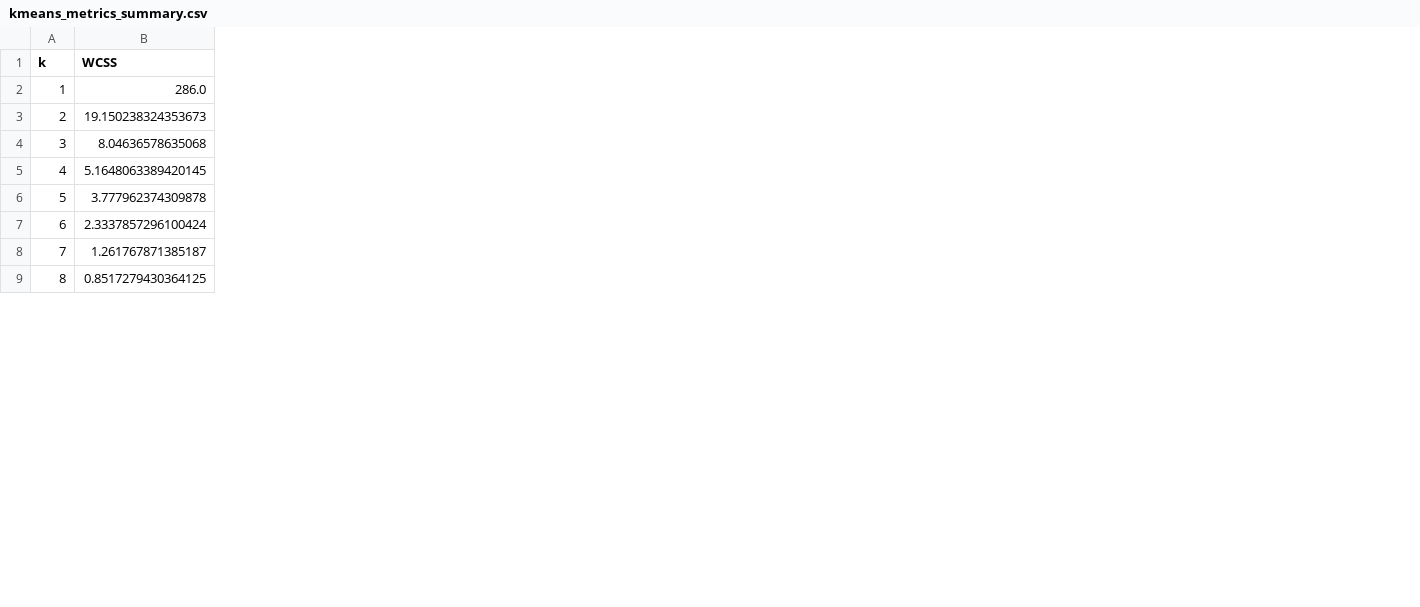
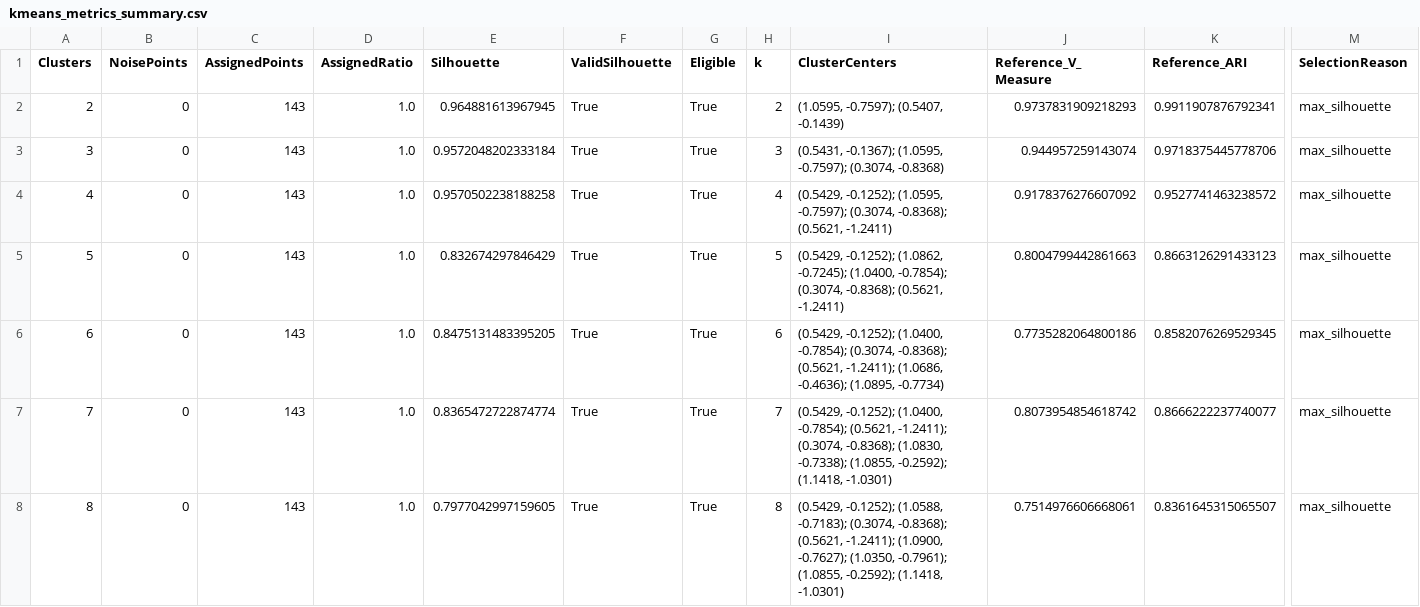
Before and after one commit to FeeDrago/Thesis, a CSV file: PreliminaryInvestigation/clustering/kmeans/kmeans_metrics_summary.csv, drawn as a sheet; only a part is shown, gaps mark what is left out; removed rows and columns are numbered as before the commit, all else as after; rows hold the shown columns only; the diff covers the shown part only; the diff names each change by its address in the sheet, - before the commit and + after, or states it on an @@ line.

```diff
--- a/PreliminaryInvestigation/clustering/kmeans/kmeans_metrics_summary.csv
+++ b/PreliminaryInvestigation/clustering/kmeans/kmeans_metrics_summary.csv
+column A (Clusters), rows 2-8: 2 | 3 | 4 | 5 | 6 | 7 | 8
+column B (NoisePoints), rows 2-8: all 0
+column C (AssignedPoints), rows 2-8: all 143
+column D (AssignedRatio), rows 2-8: all 1.0
+column E (Silhouette), rows 2-8: 0.964881613967945 | 0.9572048202333184 | 0.9570502238188258 | 0.832674297846429 | 0.8475131483395205 | 0.8365472722874774 | 0.7977042997159605
+column F (ValidSilhouette), rows 2-8: all True
+column G (Eligible), rows 2-8: all True
-column B (WCSS), rows 3-9: 19.150238324353673 | 8.04636578635068 | 5.1648063389420145 | 3.777962374309878 | 2.3337857296100424 | 1.261767871385187 | 0.8517279430364125
+column I (ClusterCenters), rows 2-8: (1.0595, -0.7597); (0.5407, -0.1439) | (0.5431, -0.1367); (1.0595, -0.7597); (0.3074, -0.8368) | (0.5429, -0.1252); (1.0595, -0.7597); (0.3074, -0.8368); (0.5621, -1.2411) | (0.5429, -0.1252); (1.0862, -0.7245); (1.0400, -0.7854); (0.3074, -0.8368); (0.5621, -1.2411) | (0.5429, -0.1252); (1.0400, -0.7854); (0.3074, -0.8368); (0.5621, -1.2411); (1.0686, -0.4636); (1.0895, -0.7734) | (0.5429, -0.1252); (1.0400, -0.7854); (0.5621, -1.2411); (0.3074, -0.8368); (1.0830, -0.7338); (1.0855, -0.2592); (1.1418, -1.0301) | (0.5429, -0.1252); (1.0588, -0.7183); (0.3074, -0.8368); (0.5621, -1.2411); (1.0900, -0.7627); (1.0350, -0.7961); (1.0855, -0.2592); (1.1418, -1.0301)
+column J (Reference_V_Measure), rows 2-8: 0.9737831909218293 | 0.944957259143074 | 0.9178376276607092 | 0.8004799442861663 | 0.7735282064800186 | 0.8073954854618742 | 0.7514976606668061
+column K (Reference_ARI), rows 2-8: 0.9911907876792341 | 0.9718375445778706 | 0.9527741463238572 | 0.8663126291433123 | 0.8582076269529345 | 0.8666222237740077 | 0.8361645315065507
+column M (SelectionReason), rows 2-8: all max_silhouette
-row 2: 1 | 286.0
```
Also changed, not shown: 4 added columns and 1 edited cell elsewhere in this file, PreliminaryInvestigation/clustering/kmedoids/kmedoids_metrics_summary.csv, PreliminaryInvestigation/clustering/silhouette/silhouette_scores.csv, 26 other files.
